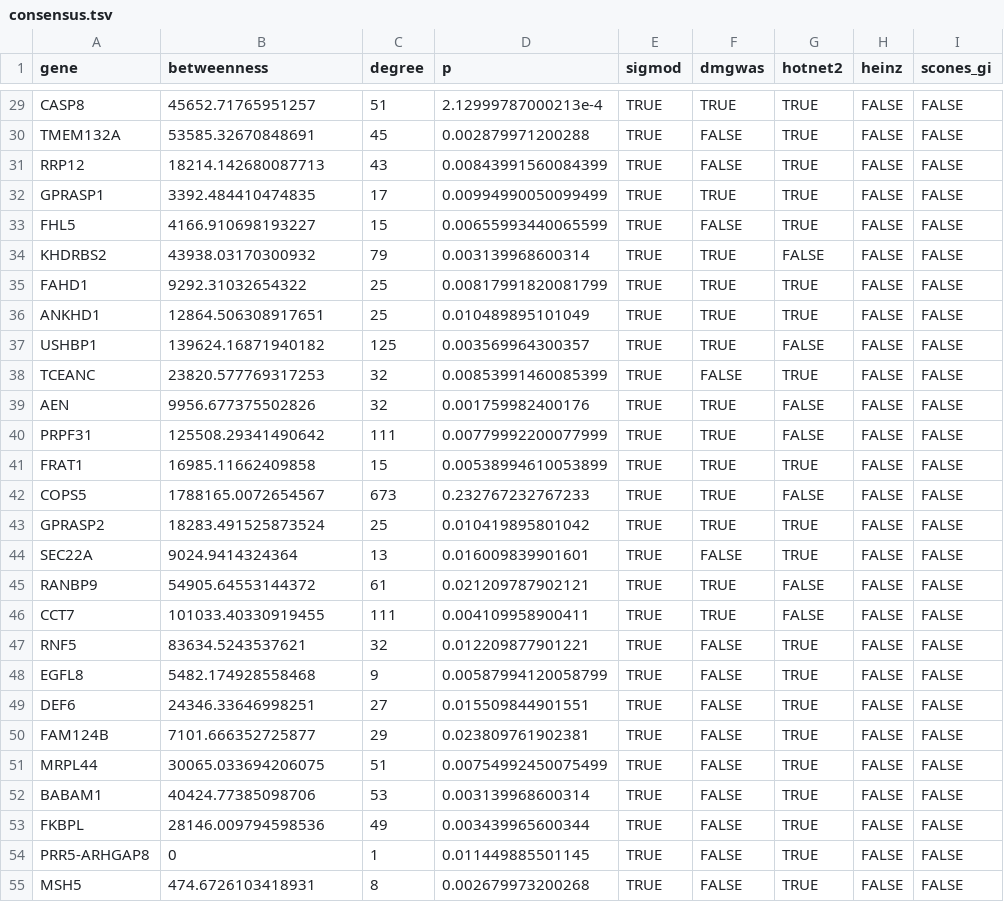
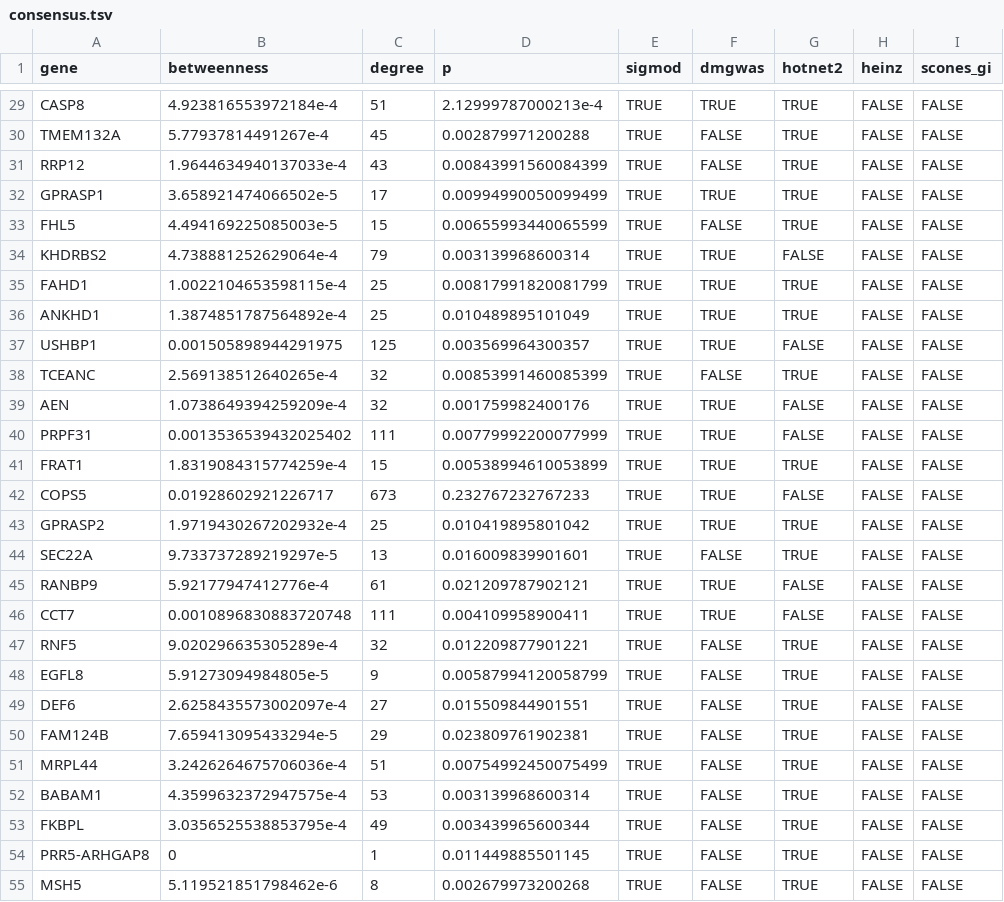
Before and after one commit to hclimente/genewa, a TSV file: results/consensus/consensus.tsv, drawn as a sheet; only a part is shown, gaps mark what is left out; the diff covers the shown part only; the diff names each change by its address in the sheet, - before the commit and + after, or states it on an @@ line.

Commit message:
replaced betweenness by normalized betweenness

```diff
--- a/results/consensus/consensus.tsv
+++ b/results/consensus/consensus.tsv
-B29 (betweenness): 45652.71765951257
+B29 (betweenness): 4.923816553972184e-4
-B30 (betweenness): 53585.32670848691
+B30 (betweenness): 5.77937814491267e-4
-B31 (betweenness): 18214.142680087713
+B31 (betweenness): 1.9644634940137033e-4
-B32 (betweenness): 3392.484410474835
+B32 (betweenness): 3.658921474066502e-5
-B33 (betweenness): 4166.910698193227
+B33 (betweenness): 4.494169225085003e-5
-B34 (betweenness): 43938.03170300932
+B34 (betweenness): 4.738881252629064e-4
-B35 (betweenness): 9292.31032654322
+B35 (betweenness): 1.0022104653598115e-4
-B36 (betweenness): 12864.506308917651
+B36 (betweenness): 1.3874851787564892e-4
-B37 (betweenness): 139624.16871940182
+B37 (betweenness): 0.001505898944291975
-B38 (betweenness): 23820.577769317253
+B38 (betweenness): 2.569138512640265e-4
-B39 (betweenness): 9956.677375502826
+B39 (betweenness): 1.0738649394259209e-4
-B40 (betweenness): 125508.29341490642
+B40 (betweenness): 0.0013536539432025402
-B41 (betweenness): 16985.11662409858
+B41 (betweenness): 1.8319084315774259e-4
-B42 (betweenness): 1788165.0072654567
+B42 (betweenness): 0.01928602921226717
-B43 (betweenness): 18283.491525873524
+B43 (betweenness): 1.9719430267202932e-4
-B44 (betweenness): 9024.9414324364
+B44 (betweenness): 9.733737289219297e-5
-B45 (betweenness): 54905.64553144372
+B45 (betweenness): 5.92177947412776e-4
-B46 (betweenness): 101033.40330919455
+B46 (betweenness): 0.0010896830883720748
-B47 (betweenness): 83634.5243537621
+B47 (betweenness): 9.020296635305289e-4
-B48 (betweenness): 5482.174928558468
+B48 (betweenness): 5.91273094984805e-5
-B49 (betweenness): 24346.33646998251
+B49 (betweenness): 2.6258435573002097e-4
-B50 (betweenness): 7101.666352725877
+B50 (betweenness): 7.659413095433294e-5
-B51 (betweenness): 30065.033694206075
+B51 (betweenness): 3.2426264675706036e-4
-B52 (betweenness): 40424.77385098706
+B52 (betweenness): 4.3599632372947575e-4
-B53 (betweenness): 28146.009794598536
+B53 (betweenness): 3.0356525538853795e-4
-B55 (betweenness): 474.6726103418931
+B55 (betweenness): 5.119521851798462e-6
```
Also changed, not shown: 66 edited cells elsewhere in this file, 5 other files.
